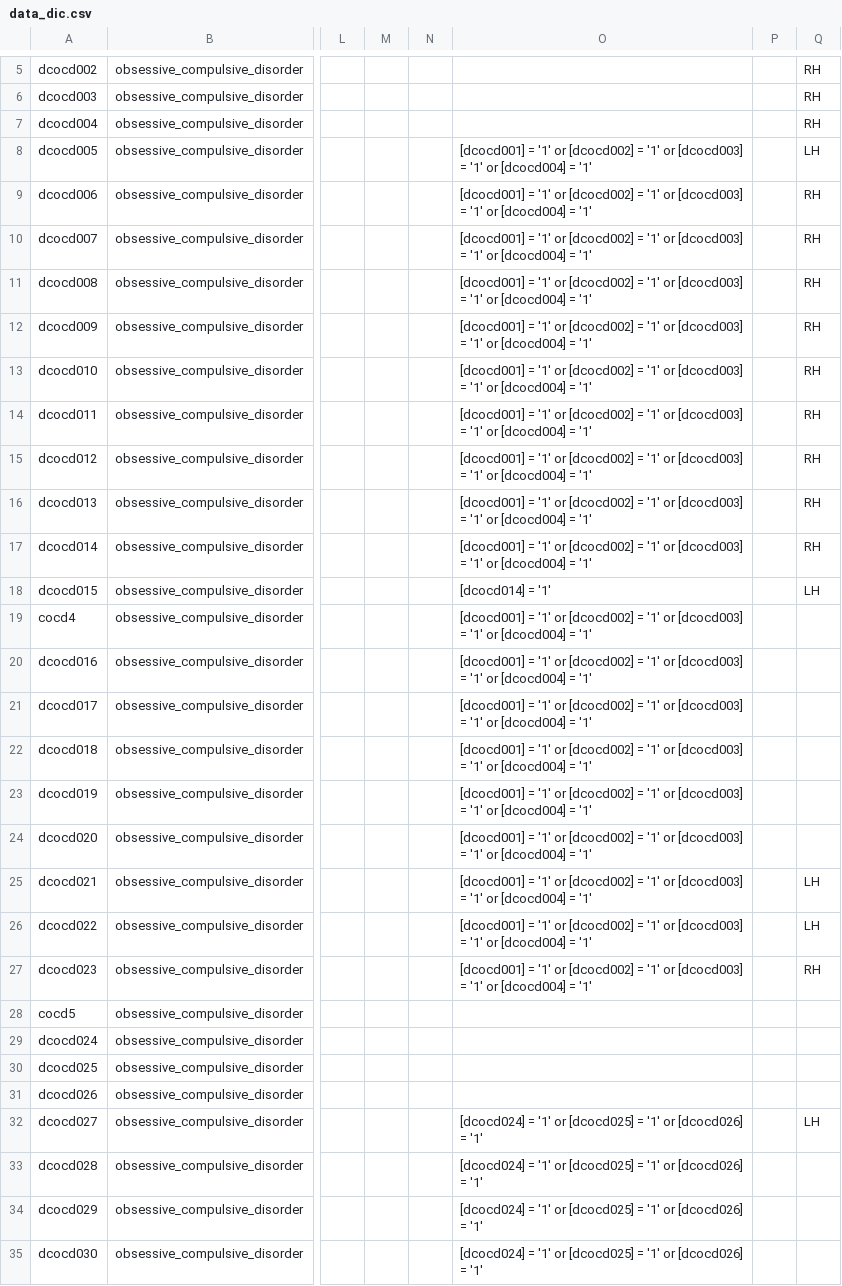
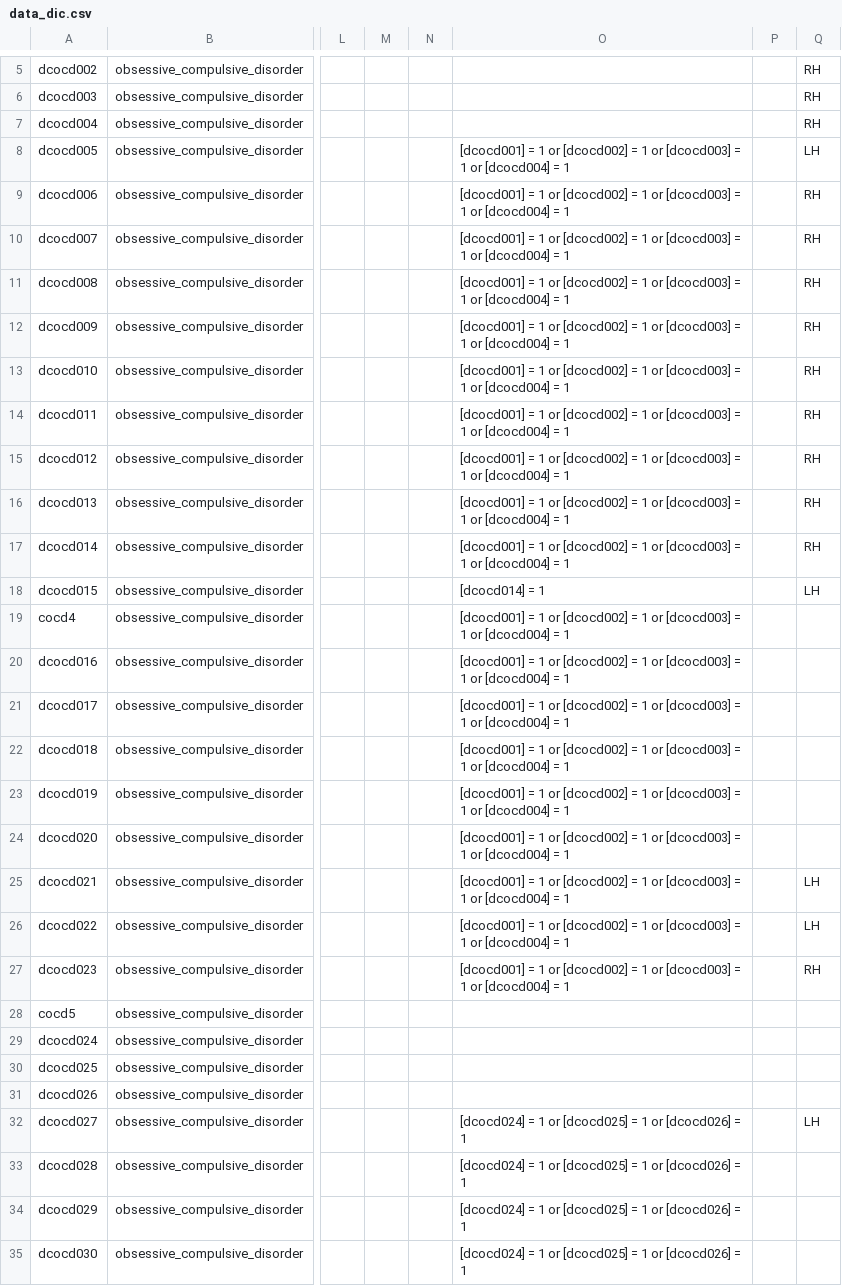
Before and after one commit to hotavocado/KSADS-obsessive_compulsive_disorder, a CSV file: data_dic.csv, drawn as a sheet; only a part is shown, gaps mark what is left out; the diff covers the shown part only; the diff names each change by its address in the sheet, - before the commit and + after, or states it on an @@ line.

```diff
--- a/data_dic.csv
+++ b/data_dic.csv
-O8:O17: [dcocd001] = '1' or [dcocd002] = '1' or [dcocd003] = '1' or [dcocd004] = '1'
+O8:O17: [dcocd001] = 1 or [dcocd002] = 1 or [dcocd003] = 1 or [dcocd004] = 1
-O18: [dcocd014] = '1'
+O18: [dcocd014] = 1
-O19:O27: [dcocd001] = '1' or [dcocd002] = '1' or [dcocd003] = '1' or [dcocd004] = '1'
+O19:O27: [dcocd001] = 1 or [dcocd002] = 1 or [dcocd003] = 1 or [dcocd004] = 1
-O32:O35: [dcocd024] = '1' or [dcocd025] = '1' or [dcocd026] = '1'
+O32:O35: [dcocd024] = 1 or [dcocd025] = 1 or [dcocd026] = 1
```
Also changed, not shown: 48 edited cells elsewhere in this file, 1 other file.
